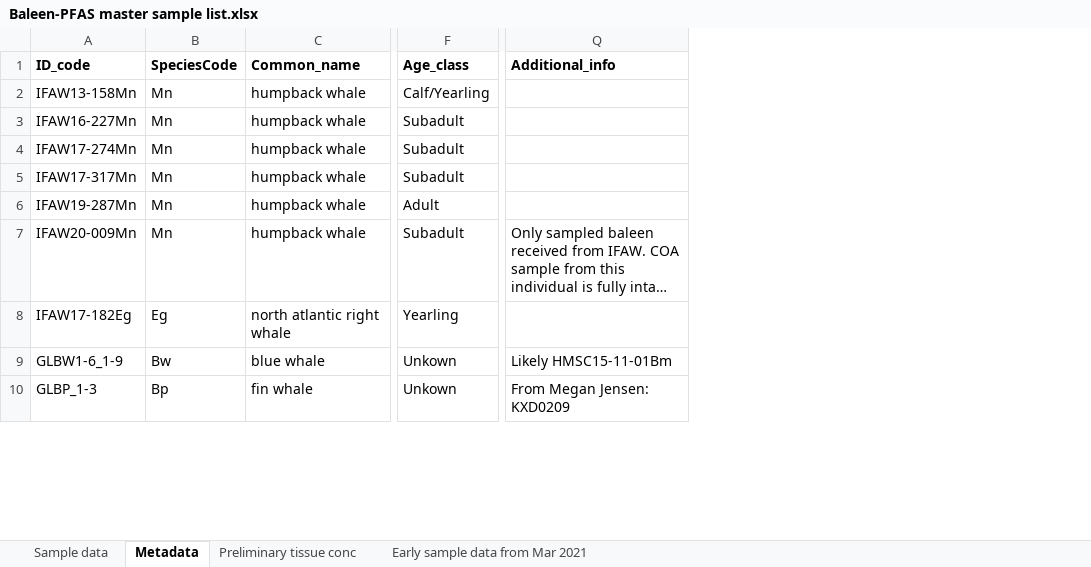
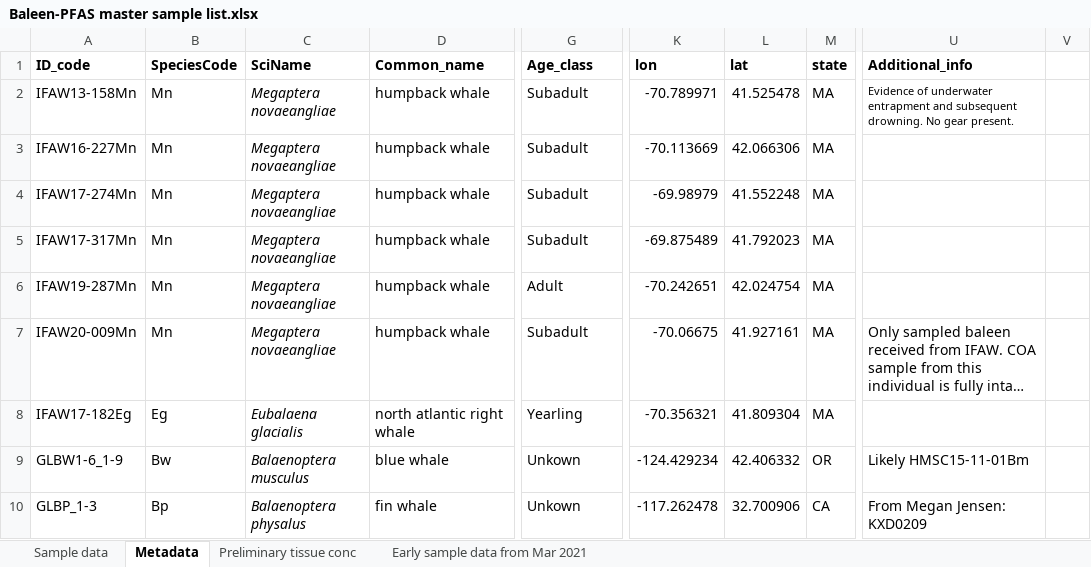
Before and after one commit to mssavoca/Baleen_PFAS_2020, an Excel workbook: Baleen-PFAS master sample list.xlsx, sheet Metadata, drawn as a sheet; only a part is shown, gaps mark what is left out; long unchanged cells end in …; values as stored, in another font and other column widths than the file's, no borders; addresses are those after the commit; the diff covers the shown part only; the diff names each change by its address in the sheet, - before the commit and + after, or states it on an @@ line.

```diff
--- a/Baleen-PFAS master sample list.xlsx (sheet Metadata)
+++ b/Baleen-PFAS master sample list.xlsx (sheet Metadata)
+column C (SciName), rows 2-10: Megaptera novaeangliae | Megaptera novaeangliae | Megaptera novaeangliae | Megaptera novaeangliae | Megaptera novaeangliae | Megaptera novaeangliae | Eubalaena glacialis | Balaenoptera musculus | Balaenoptera physalus
+column K (lon), rows 2-10: -70.789971 | -70.113669 | -69.98979 | -69.875489 | -70.242651 | -70.06675 | -70.356321 | -124.429234 | -117.262478
+column L (lat), rows 2-10: 41.525478 | 42.066306 | 41.552248 | 41.792023 | 42.024754 | 41.927161 | 41.809304 | 42.406332 | 32.700906
+column M (state), rows 2-10: MA | MA | MA | MA | MA | MA | MA | OR | CA
+column V, empty
-G2 (Age_class): Calf/Yearling
+G2 (Age_class): Subadult
-U2 (Additional_info): (empty)
+U2 (Additional_info): Evidence of underwater entrapment and subsequent drowning. No gear present.
```
Also changed, not shown: 6 edited cells elsewhere in this sheet, sheet Sample data, 3 other files.
